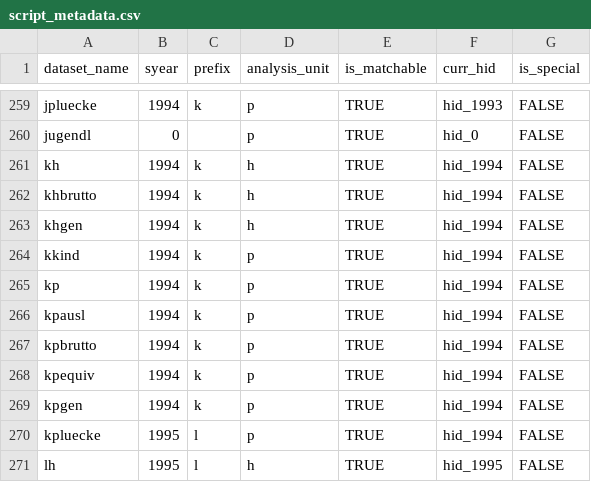
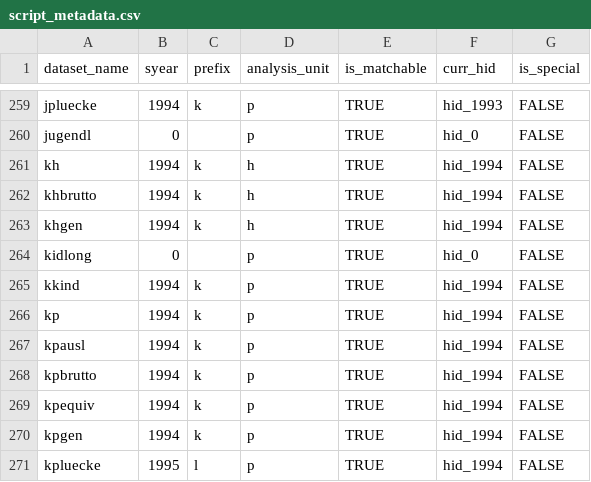
Before and after one commit to paneldata/soep-core, a CSV file: metadata/script_metadata.csv, drawn as a sheet; only a part is shown, gaps mark what is left out; the shorter side is filled out with more unchanged rows; the diff names each change by its address in the sheet, - before the commit and + after, or states it on an @@ line.

```diff
--- a/metadata/script_metadata.csv
+++ b/metadata/script_metadata.csv
+row 264: kidlong | 0 |  | p | TRUE | hid_0 | FALSE
```
Also changed, not shown: metadata/datasets.csv, metadata/periods.csv, 1 other file.
